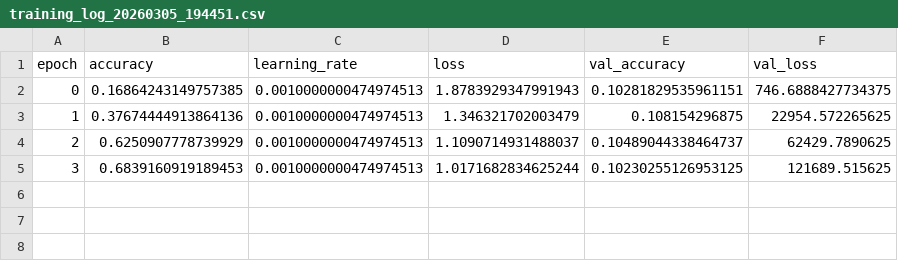
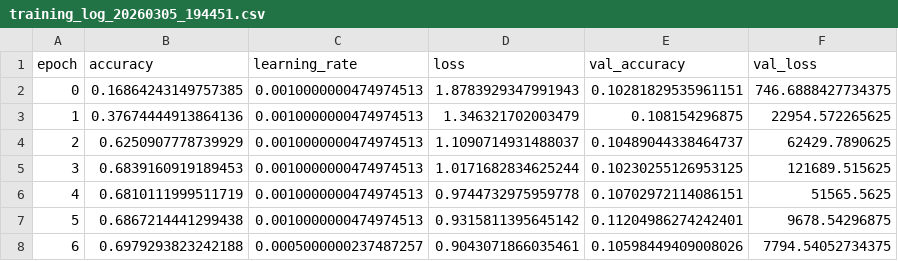
Before and after one commit to ekaagragupta/SEVAS, a CSV file: ml-services/models/saved_models/training_log_20260305_194451.csv, drawn as a sheet; the diff names each change by its address in the sheet, - before the commit and + after, or states it on an @@ line.

```diff
--- a/ml-services/models/saved_models/training_log_20260305_194451.csv
+++ b/ml-services/models/saved_models/training_log_20260305_194451.csv
+row 6: 4 | 0.6810111999511719 | 0.0010000000474974513 | 0.9744732975959778 | 0.10702972114086151 | 51565.5625
+row 7: 5 | 0.6867214441299438 | 0.0010000000474974513 | 0.9315811395645142 | 0.11204986274242401 | 9678.54296875
+row 8: 6 | 0.6979293823242188 | 0.0005000000237487257 | 0.9043071866035461 | 0.10598449409008026 | 7794.54052734375
```
Also changed, not shown: 1 other file.
